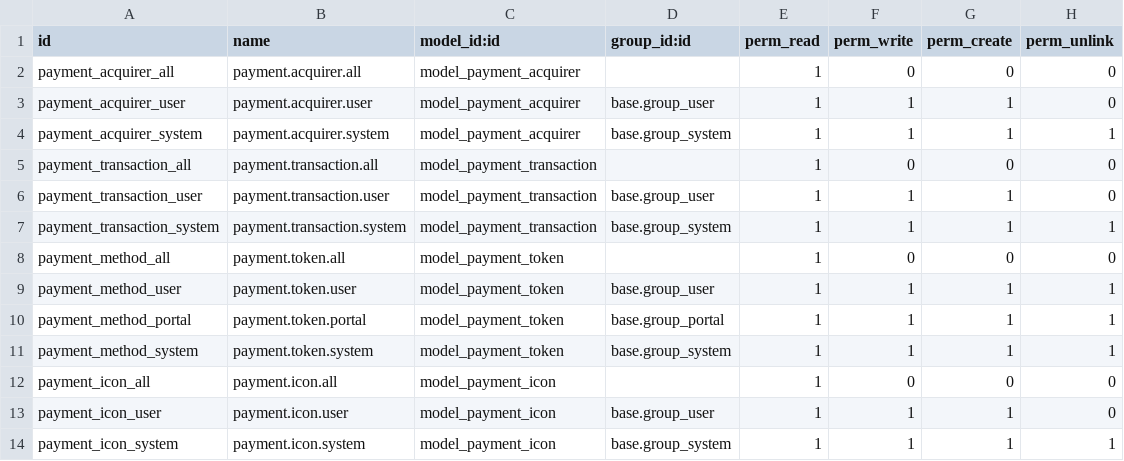
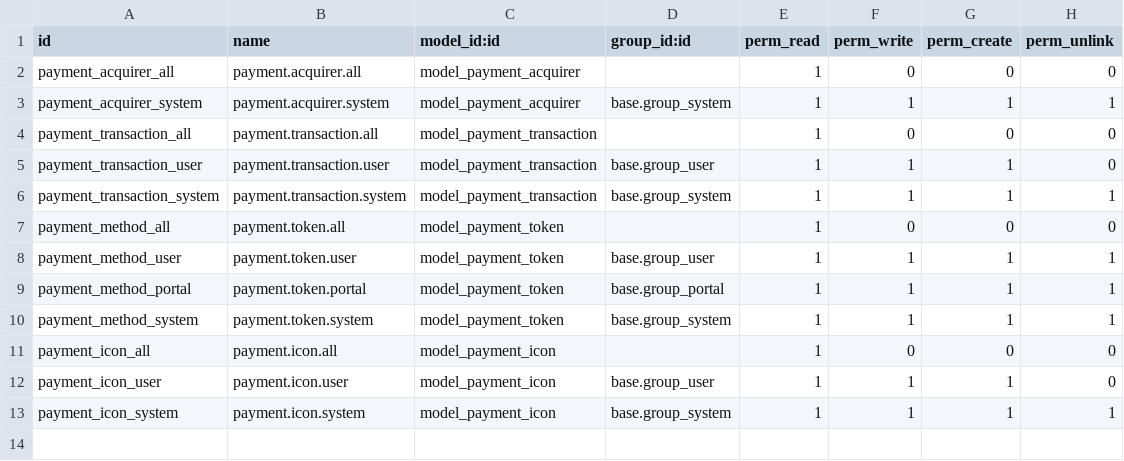
Before and after one commit to cogitoweb/OCB, a CSV file: addons/payment/security/ir.model.access.csv, drawn as a sheet.

Commit message:
[FIX] payment: employees should not edit acquirers

```diff
--- a/addons/payment/security/ir.model.access.csv
+++ b/addons/payment/security/ir.model.access.csv
@@ -2,3 +2,2 @@ id,name,model_id:id,group_id:id,perm_read,perm_write,perm_create,perm_unlink
 payment_acquirer_all,payment.acquirer.all,model_payment_acquirer,,1,0,0,0
-payment_acquirer_user,payment.acquirer.user,model_payment_acquirer,base.group_user,1,1,1,0
 payment_acquirer_system,payment.acquirer.system,model_payment_acquirer,base.group_system,1,1,1,1
```
